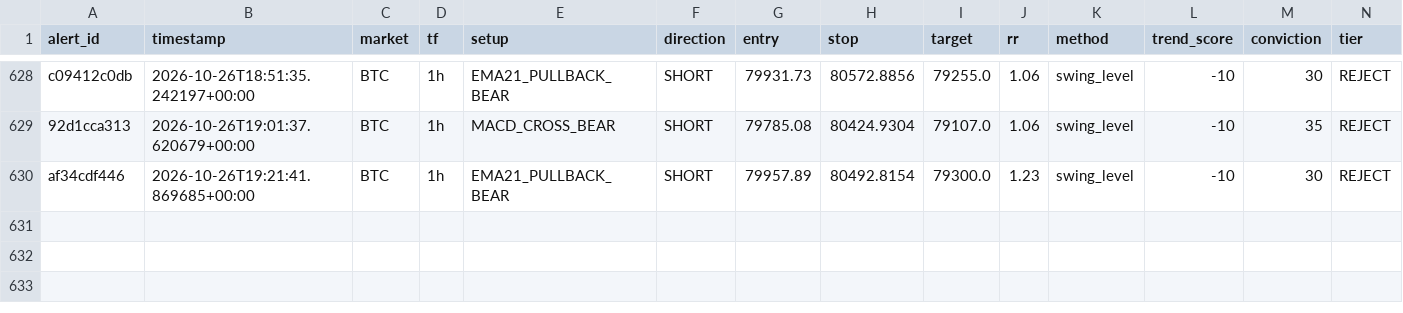
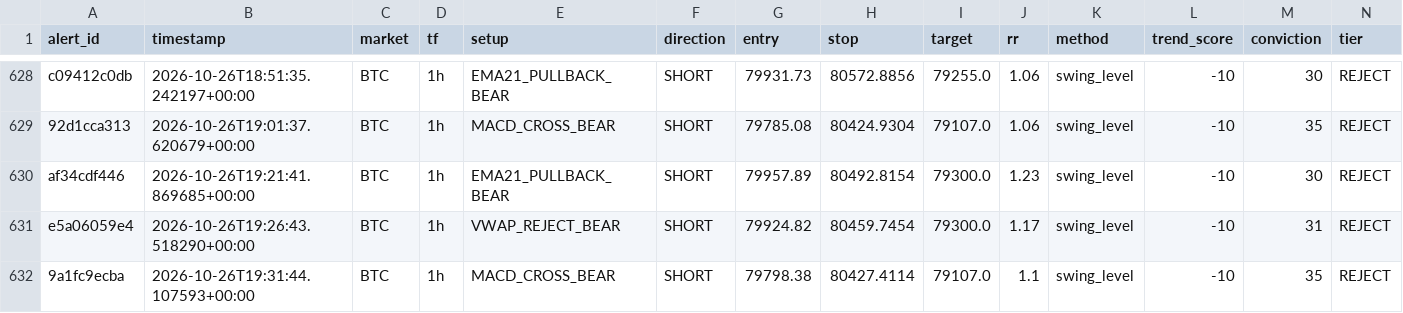
Before and after one commit to kdubsk1/bot, a CSV file: outcomes.csv, drawn as a sheet; only a part is shown, gaps mark what is left out; rows hold the shown columns only; the diff names each change by its address in the sheet, - before the commit and + after, or states it on an @@ line.

Commit message:
Ledger: 2026-10-26 19:37 UTC

```diff
--- a/outcomes.csv
+++ b/outcomes.csv
+row 631: e5a06059e4 | 2026-10-26T19:26:43.518290+00:00 | BTC | 1h | VWAP_REJECT_BEAR | SHORT | 79924.82 | 80459.7454 | 79300.0 | 1.17 | swing_level | -10 | 31 | REJECT
+row 632: 9a1fc9ecba | 2026-10-26T19:31:44.107593+00:00 | BTC | 1h | MACD_CROSS_BEAR | SHORT | 79798.38 | 80427.4114 | 79107.0 | 1.1 | swing_level | -10 | 35 | REJECT
```
